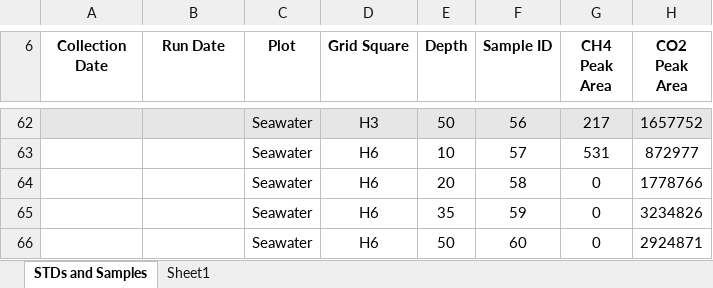
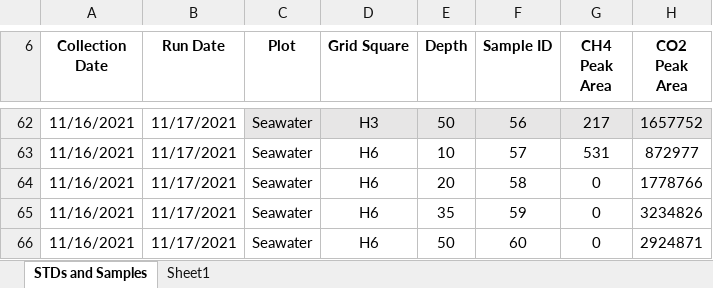
Before and after one commit to COMPASS-DOE/TEMPEST, an Excel workbook: Data/gas_wells/TEMPEST_SGW_2021_Data/2021 Raw Data/GasWell_AirCO2CH4_20211117.xlsx, sheet STDs and Samples, drawn as a sheet; only a part is shown, gaps mark what is left out; values as stored, in another font and other column widths than the file's, no borders; charts and pictures not drawn; the diff covers the shown part only; the diff names each change by its address in the sheet, - before the commit and + after, or states it on an @@ line.

```diff
--- a/Data/gas_wells/TEMPEST_SGW_2021_Data/2021 Raw Data/GasWell_AirCO2CH4_20211117.xlsx (sheet STDs and Samples)
+++ b/Data/gas_wells/TEMPEST_SGW_2021_Data/2021 Raw Data/GasWell_AirCO2CH4_20211117.xlsx (sheet STDs and Samples)
-A62:A66 (Collection Date): (empty)
+A62:A66 (Collection Date): 11/16/2021
-A62:B62 fill: #E7E6E6
+A62:B62 fill: none
-B62:B66 (Run Date): (empty)
+B62:B66 (Run Date): 11/17/2021
```
Also changed, not shown: 108 edited cells and cell formats elsewhere in this sheet, charts or pictures, 2 other files.
